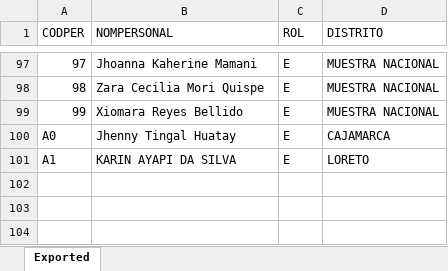
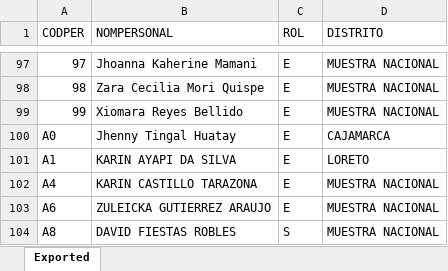
Before and after one commit to apmoncadaa-spec/dashboard-seguimiento-ijm, an Excel workbook: data/BD Personal.xlsx, sheet Exported, drawn as a sheet; only a part is shown, gaps mark what is left out; values as stored, in another font and other column widths than the file's, no borders; the diff names each change by its address in the sheet, - before the commit and + after, or states it on an @@ line.

```diff
--- a/data/BD Personal.xlsx (sheet Exported)
+++ b/data/BD Personal.xlsx (sheet Exported)
+row 102: A4 | KARIN CASTILLO TARAZONA | E | MUESTRA NACIONAL
+row 103: A6 | ZULEICKA GUTIERREZ ARAUJO | E | MUESTRA NACIONAL
+row 104: A8 | DAVID FIESTAS ROBLES | S | MUESTRA NACIONAL
```
Also changed, not shown: data/APOYO Consultoría - Dashboard - seguimiento piloto cuali.xlsx, 8 other files.
